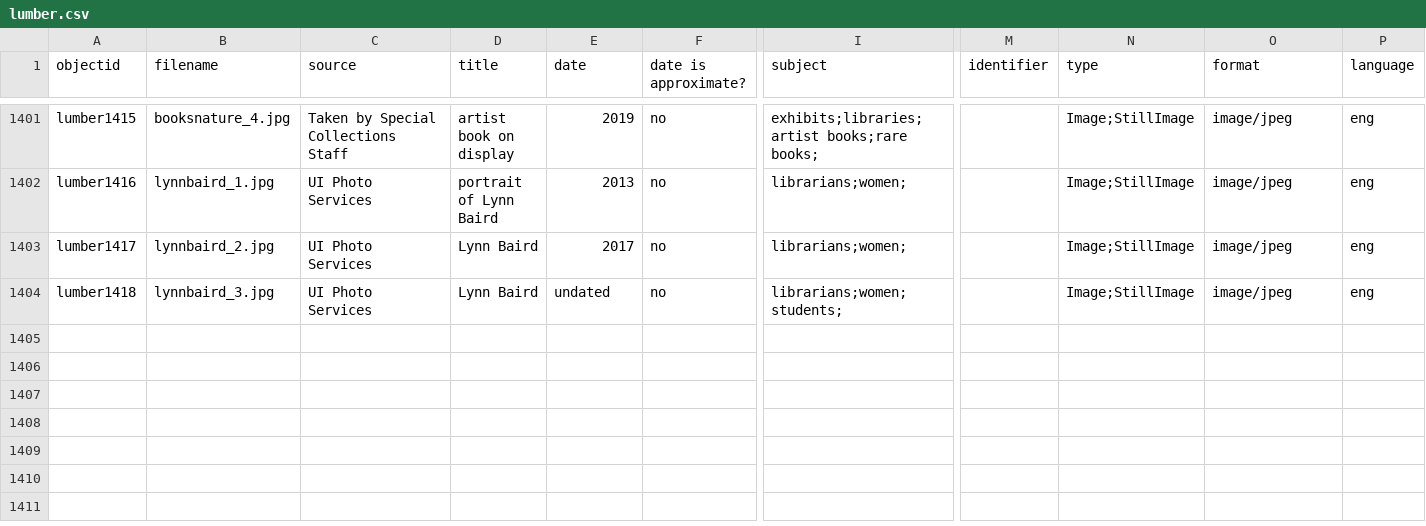
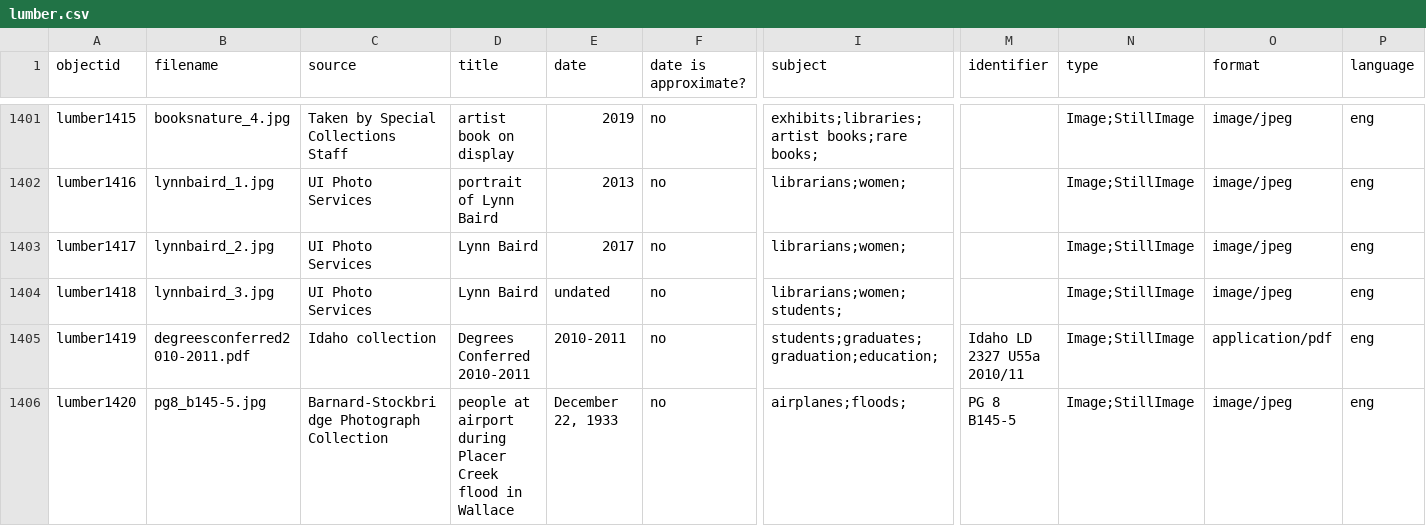
Before and after one commit to uidaholib/spec-lumber, a CSV file: _data/lumber.csv, drawn as a sheet; only a part is shown, gaps mark what is left out; rows hold the shown columns only; the diff covers the shown part only; the diff names each change by its address in the sheet, - before the commit and + after, or states it on an @@ line.

Commit message:
added objects to collection

```diff
--- a/_data/lumber.csv
+++ b/_data/lumber.csv
+row 1405: lumber1419 | degreesconferred2010-2011.pdf | Idaho collection | Degrees Conferred 2010-2011 | 2010-2011 | no | students;graduates;graduation;education; | Idaho LD 2327 U55a 2010/11 | Image;StillImage | application/pdf | eng
+row 1406: lumber1420 | pg8_b145-5.jpg | Barnard-Stockbridge Photograph Collection | people at airport during Placer Creek flood in Wallace | December 22, 1933 | no | airplanes;floods; | PG 8 B145-5 | Image;StillImage | image/jpeg | eng
```
Also changed, not shown: 1 added row and 3 edited cells elsewhere in this file.
